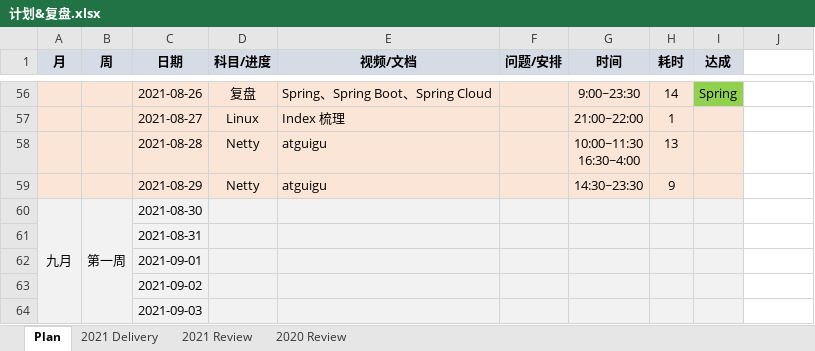
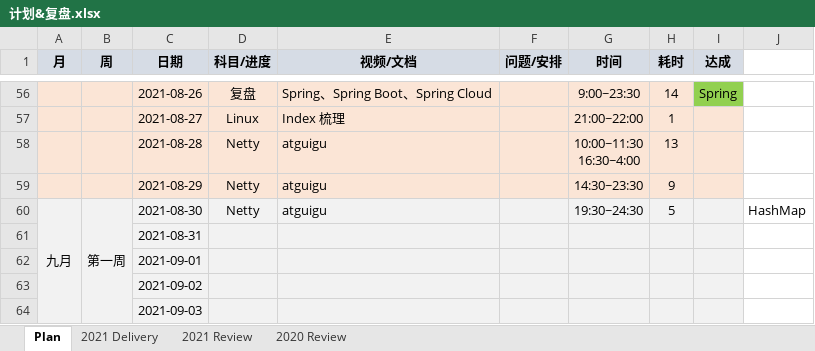
Before and after one commit to aurelius-shu/lmsl, an Excel workbook: career/计划&复盘.xlsx, sheet Plan, drawn as a sheet; only a part is shown, gaps mark what is left out; values as stored, in another font and other column widths than the file's, no borders; the diff names each change by its address in the sheet, - before the commit and + after, or states it on an @@ line.

```diff
--- a/career/计划&复盘.xlsx (sheet Plan)
+++ b/career/计划&复盘.xlsx (sheet Plan)
-D60 (科目/进度): (empty)
+D60 (科目/进度): Netty
-E60 (视频/文档): (empty)
+E60 (视频/文档): atguigu
-G60 (时间): (empty)
+G60 (时间): 19:30~24:30
-H60 (耗时): (empty)
+H60 (耗时): 5
-J60: (empty)
+J60: HashMap
```
Also changed, not shown: sheet 2021 Delivery.
